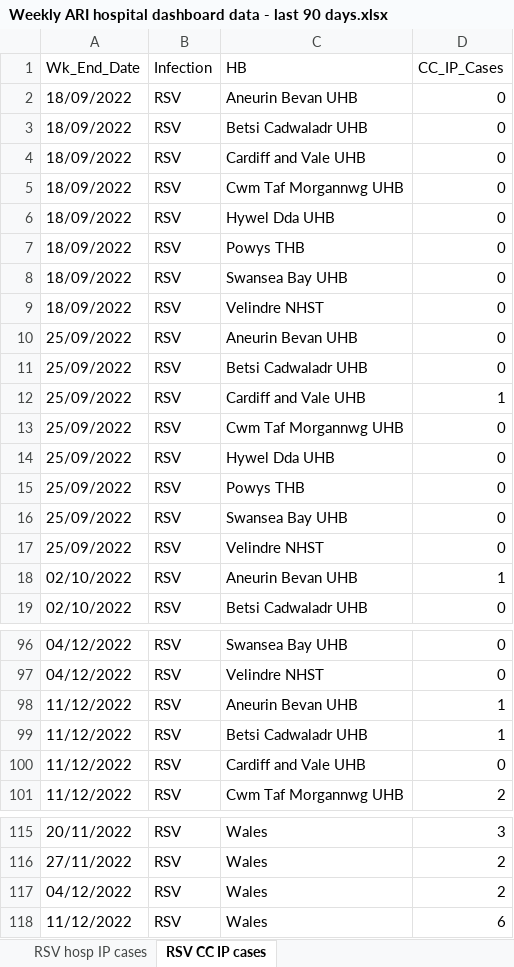
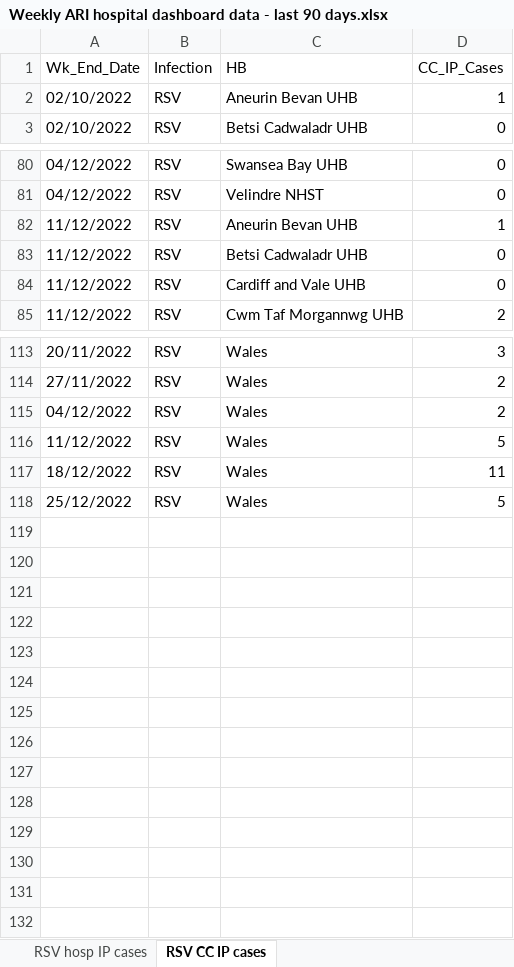
Before and after one commit to NIHR-BI/2023_24_Flu_data_upload, an Excel workbook: Weekly ARI hospital dashboard data - last 90 days.xlsx, sheet RSV CC IP cases, drawn as a sheet; only a part is shown, gaps mark what is left out; values as stored, in another font and other column widths than the file's, no borders; removed rows and columns are numbered as before the commit, all else as after; the diff covers the shown part only; the diff names each change by its address in the sheet, - before the commit and + after, or states it on an @@ line.

```diff
--- a/Weekly ARI hospital dashboard data - last 90 days.xlsx (sheet RSV CC IP cases)
+++ b/Weekly ARI hospital dashboard data - last 90 days.xlsx (sheet RSV CC IP cases)
-row 2: 18/09/2022 | RSV | Aneurin Bevan UHB | 0
-row 3: 18/09/2022 | RSV | Betsi Cadwaladr UHB | 0
-row 4: 18/09/2022 | RSV | Cardiff and Vale UHB | 0
-row 5: 18/09/2022 | RSV | Cwm Taf Morgannwg UHB | 0
-row 6: 18/09/2022 | RSV | Hywel Dda UHB | 0
-row 7: 18/09/2022 | RSV | Powys THB | 0
-row 8: 18/09/2022 | RSV | Swansea Bay UHB | 0
-row 9: 18/09/2022 | RSV | Velindre NHST | 0
-row 10: 25/09/2022 | RSV | Aneurin Bevan UHB | 0
-row 11: 25/09/2022 | RSV | Betsi Cadwaladr UHB | 0
-row 12: 25/09/2022 | RSV | Cardiff and Vale UHB | 1
-row 13: 25/09/2022 | RSV | Cwm Taf Morgannwg UHB | 0
-row 14: 25/09/2022 | RSV | Hywel Dda UHB | 0
-row 15: 25/09/2022 | RSV | Powys THB | 0
-row 16: 25/09/2022 | RSV | Swansea Bay UHB | 0
-row 17: 25/09/2022 | RSV | Velindre NHST | 0
-D83 (CC_IP_Cases): 1
+D83 (CC_IP_Cases): 0
-D116 (CC_IP_Cases): 6
+D116 (CC_IP_Cases): 5
+row 117: 18/12/2022 | RSV | Wales | 11
+row 118: 25/12/2022 | RSV | Wales | 5
```
Also changed, not shown: 14 added rows and 4 edited cells elsewhere in this sheet, sheet RSV hosp IP cases, sheet Flu hosp IP cases, sheet Flu hosp cases by acq, sheet RSV hosp cases by acq, sheet Flu com acq cases adm to hosp, sheet RSV com acq cases adm to hosp, 5 more sheets.
